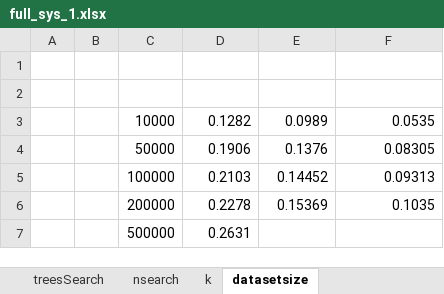
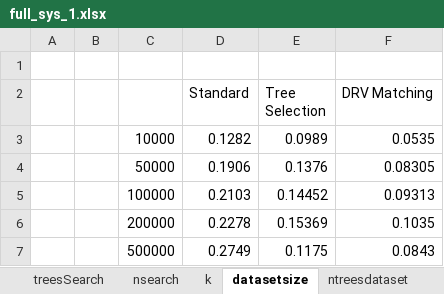
Before and after one commit to katzdave/approximate-nearest-neighbors, an Excel workbook: Figures/results/full_sys_1.xlsx, sheet datasetsize, drawn as a sheet; values as stored, in another font and other column widths than the file's, no borders; charts and pictures not drawn; the diff names each change by its address in the sheet, - before the commit and + after, or states it on an @@ line.

```diff
--- a/Figures/results/full_sys_1.xlsx (sheet datasetsize)
+++ b/Figures/results/full_sys_1.xlsx (sheet datasetsize)
+sheet tab: ntreesdataset
-row 2: (empty)
+row 2:  |  |  | Standard | Tree Selection | DRV Matching
-D7 (Standard): 0.2631
+D7 (Standard): 0.2749
-E7 (Tree Selection): (empty)
+E7 (Tree Selection): 0.1175
-F7 (DRV Matching): (empty)
+F7 (DRV Matching): 0.0843
```
Also changed, not shown: sheet alt dataset, sheet treesSearch, sheet Sheet1, sheet dims, sheet nsearch, sheet k, charts or pictures, 28 other files.
